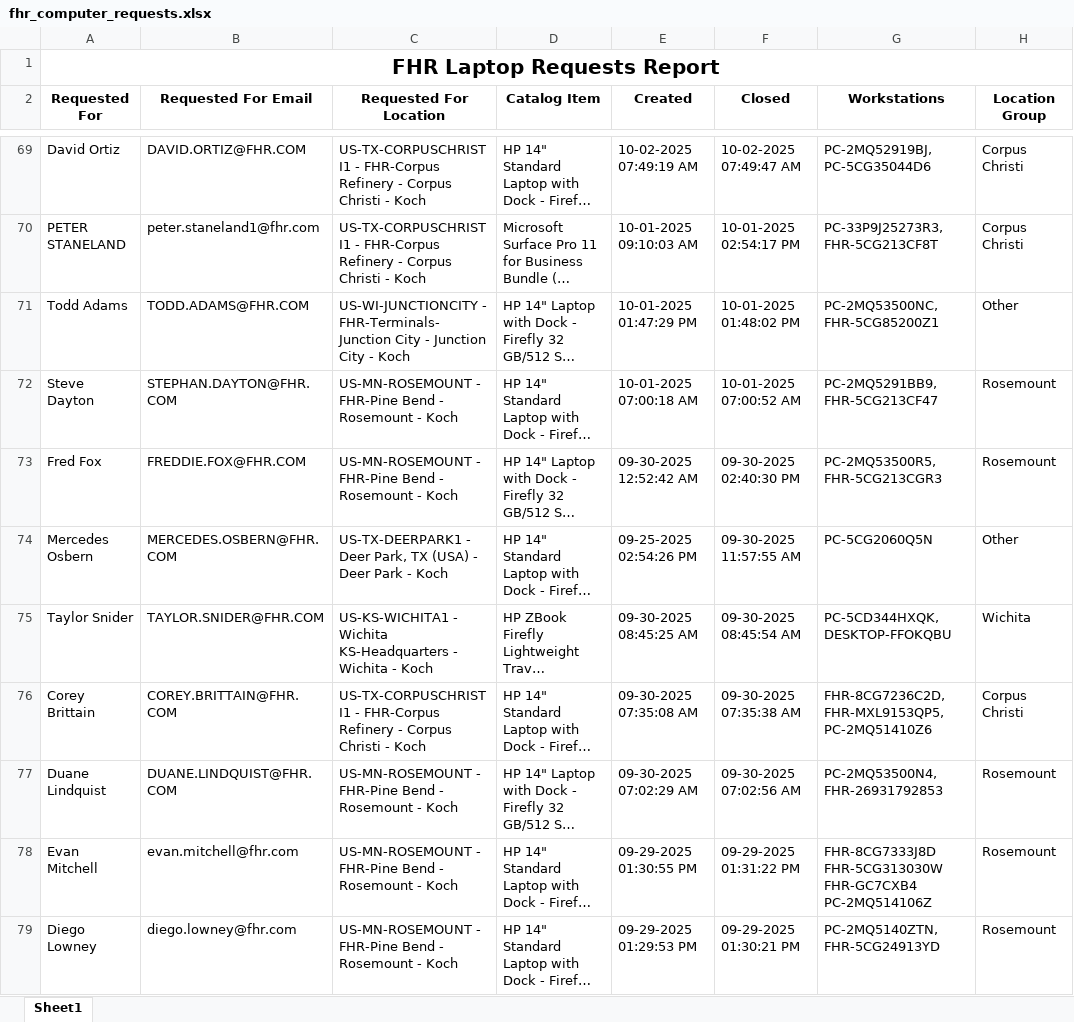
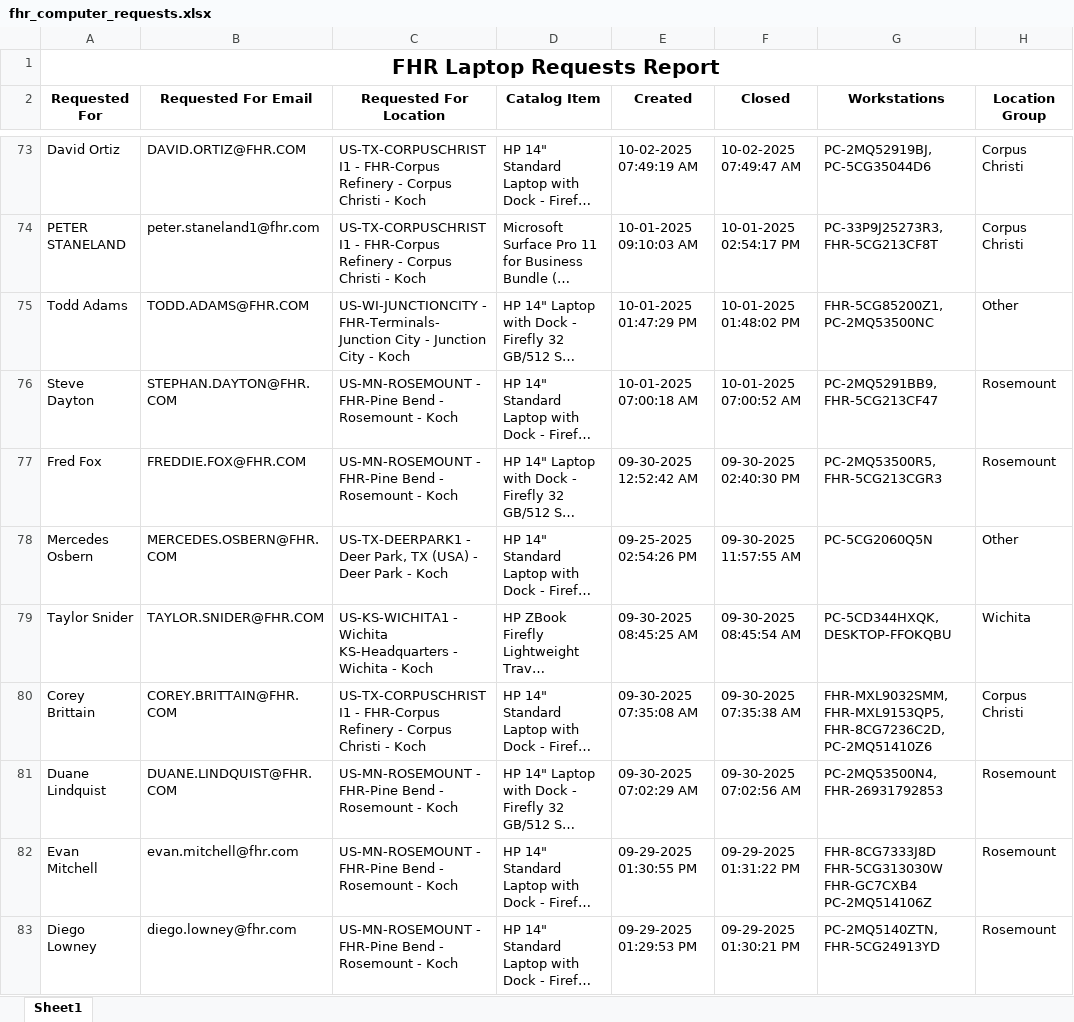
Before and after one commit to ellis-massey-FHR/fhr-device-audit, an Excel workbook: output/fhr_computer_requests.xlsx, sheet Sheet1, drawn as a sheet; only a part is shown, gaps mark what is left out; long unchanged cells end in …; values as stored, in another font and other column widths than the file's, no borders; charts and pictures not drawn; addresses are those after the commit; the diff covers the shown part only; the diff names each change by its address in the sheet, - before the commit and + after, or states it on an @@ line.

```diff
--- a/output/fhr_computer_requests.xlsx (sheet Sheet1)
+++ b/output/fhr_computer_requests.xlsx (sheet Sheet1)
-G75 (Workstations): PC-2MQ53500NC, FHR-5CG85200Z1
+G75 (Workstations): FHR-5CG85200Z1, PC-2MQ53500NC
-G80 (Workstations): FHR-8CG7236C2D, FHR-MXL9153QP5, PC-2MQ51410Z6
+G80 (Workstations): FHR-MXL9032SMM, FHR-MXL9153QP5, FHR-8CG7236C2D, PC-2MQ51410Z6
```
Also changed, not shown: 4 added rows, 4 removed rows and 14 edited cells elsewhere in this sheet, charts or pictures.
